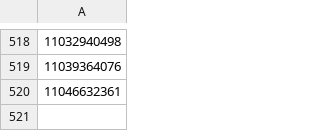
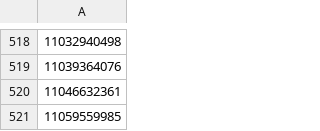
Before and after one commit to TheoCostes/SynchronizeRunningData, a CSV file: data/strava_id.csv, drawn as a sheet; only a part is shown, gaps mark what is left out; the diff names each change by its address in the sheet, - before the commit and + after, or states it on an @@ line.

```diff
--- a/data/strava_id.csv
+++ b/data/strava_id.csv
+row 521: 11059559985
```
Also changed, not shown: data/strava.csv, data/strava_laps.csv.
